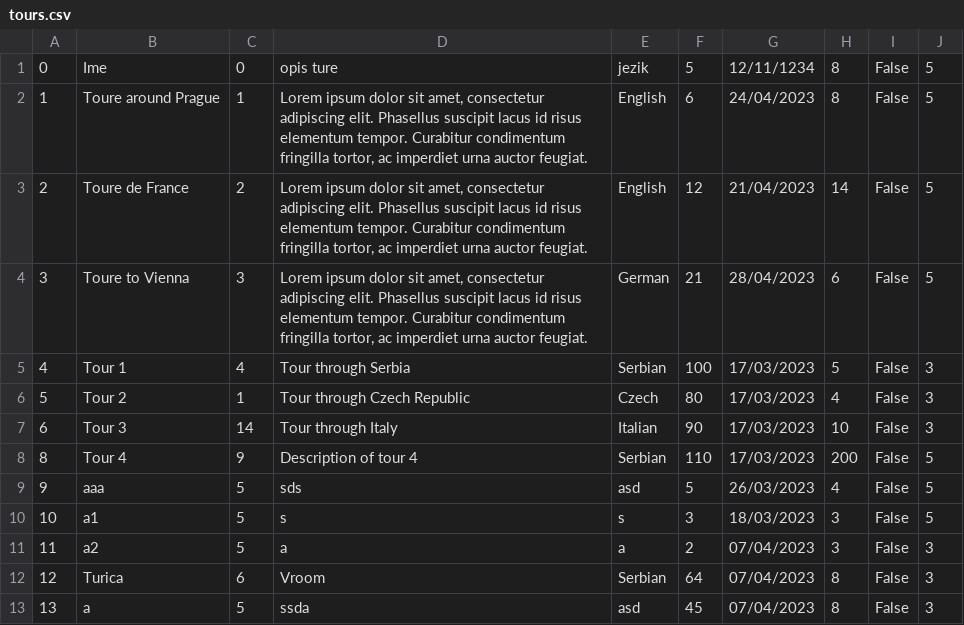
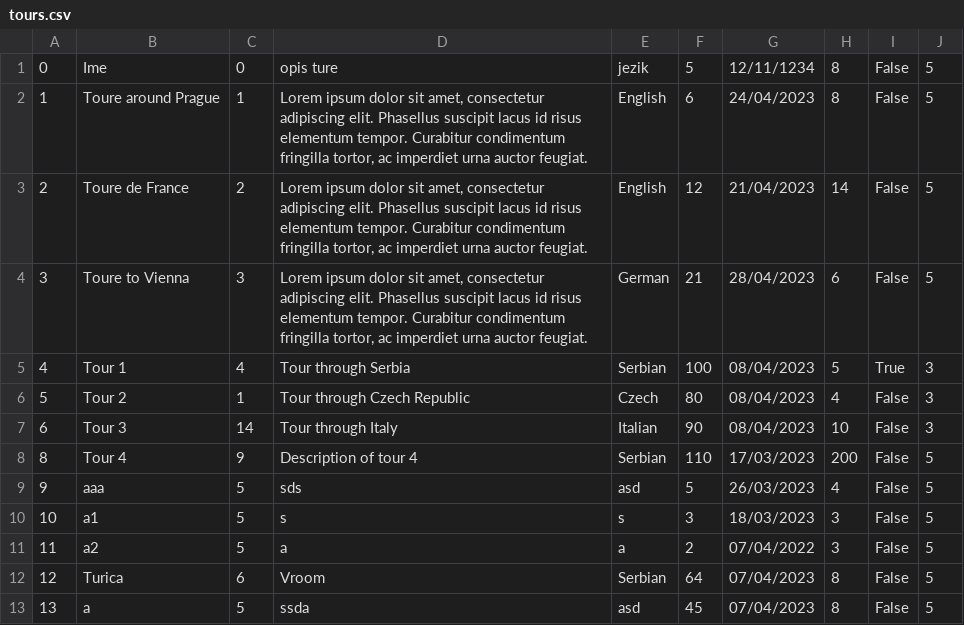
Before and after one commit to BrziGolub/booking, a CSV file: Booking/Booking/Resources/Data/tours.csv, drawn as a sheet.

```diff
--- a/Booking/Booking/Resources/Data/tours.csv
+++ b/Booking/Booking/Resources/Data/tours.csv
@@ -4,5 +4,5 @@
 3|Toure to Vienna|3|Lorem ipsum dolor sit amet, consectetur adipiscing elit. Phasellus suscipit lacus id risus elementum tempor. Curabitur condimentum fringilla tortor, ac imperdiet urna auctor feugiat.|German|21|28/04/2023|6|False|5
-4|Tour 1|4|Tour through Serbia|Serbian|100|17/03/2023|5|False|3
-5|Tour 2|1|Tour through Czech Republic|Czech|80|17/03/2023|4|False|3
-6|Tour 3|14|Tour through Italy|Italian|90|17/03/2023|10|False|3
+4|Tour 1|4|Tour through Serbia|Serbian|100|08/04/2023|5|True|3
+5|Tour 2|1|Tour through Czech Republic|Czech|80|08/04/2023|4|False|3
+6|Tour 3|14|Tour through Italy|Italian|90|08/04/2023|10|False|3
 8|Tour 4|9|Description of tour 4|Serbian|110|17/03/2023|200|False|5
@@ -10,4 +10,4 @@
 10|a1|5|s|s|3|18/03/2023|3|False|5
-11|a2|5|a|a|2|07/04/2023|3|False|3
-12|Turica|6|Vroom|Serbian|64|07/04/2023|8|False|3
-13|a|5|ssda|asd|45|07/04/2023|8|False|3
+11|a2|5|a|a|2|07/04/2022|3|False|5
+12|Turica|6|Vroom|Serbian|64|07/04/2023|8|False|5
+13|a|5|ssda|asd|45|07/04/2023|8|False|5
```
Also changed, not shown: Booking/Booking/Resources/Data/tourImages.csv, Booking/Booking/Resources/Data/users.csv, 8 other files.
